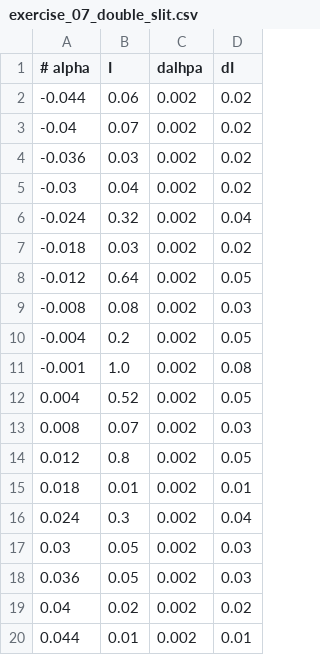
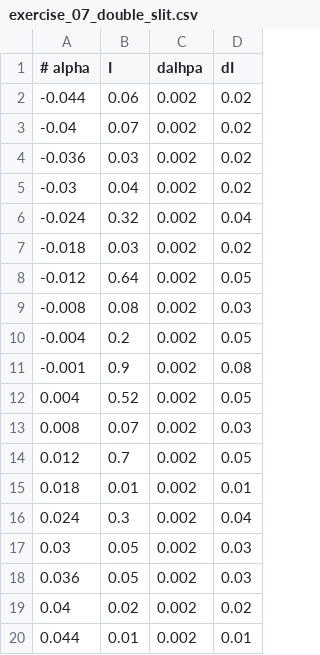
Before and after one commit to thetorque/taksaphysics, a CSV file: data_for_course/exercise_07_double_slit.csv, drawn as a sheet.

Commit message:
Update exercise_07_double_slit.csv
data mod 2

```diff
--- a/data_for_course/exercise_07_double_slit.csv
+++ b/data_for_course/exercise_07_double_slit.csv
@@ -10,6 +10,6 @@
 -0.004,0.2,0.002,0.05
--0.001,1.0,0.002,0.08
+-0.001,0.9,0.002,0.08
 0.004,0.52,0.002,0.05
 0.008,0.07,0.002,0.03
-0.012,0.8,0.002,0.05
+0.012,0.7,0.002,0.05
 0.018,0.01,0.002,0.01
```
